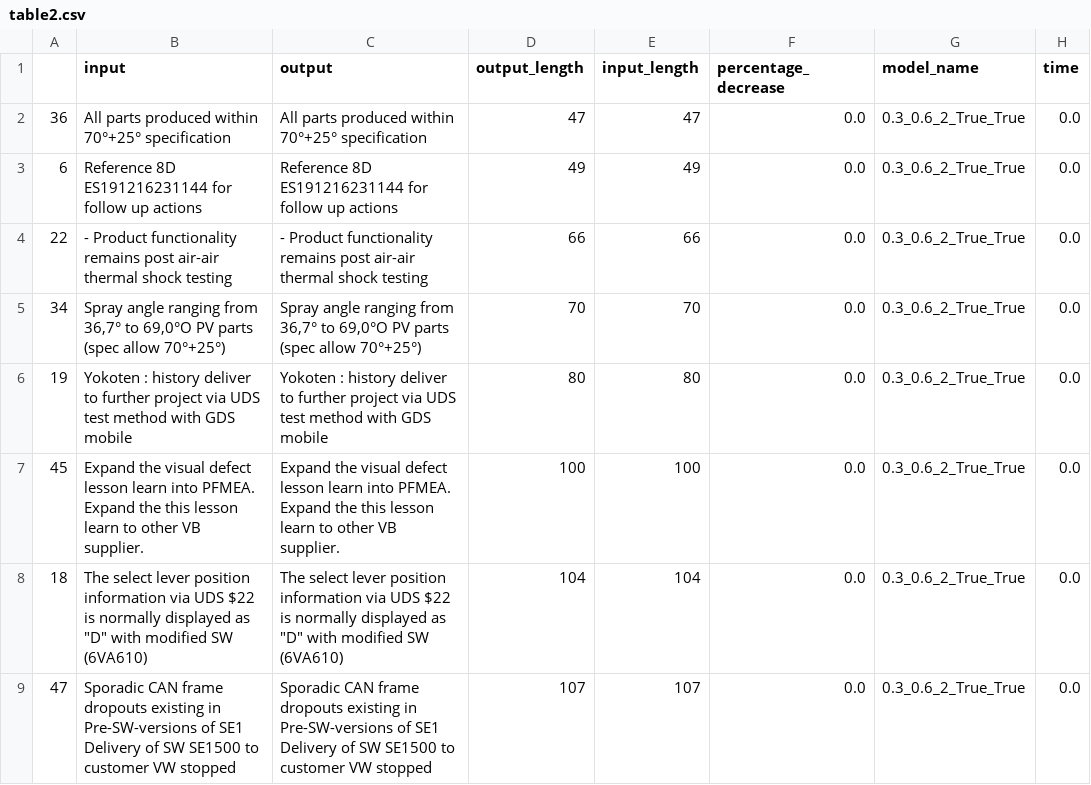
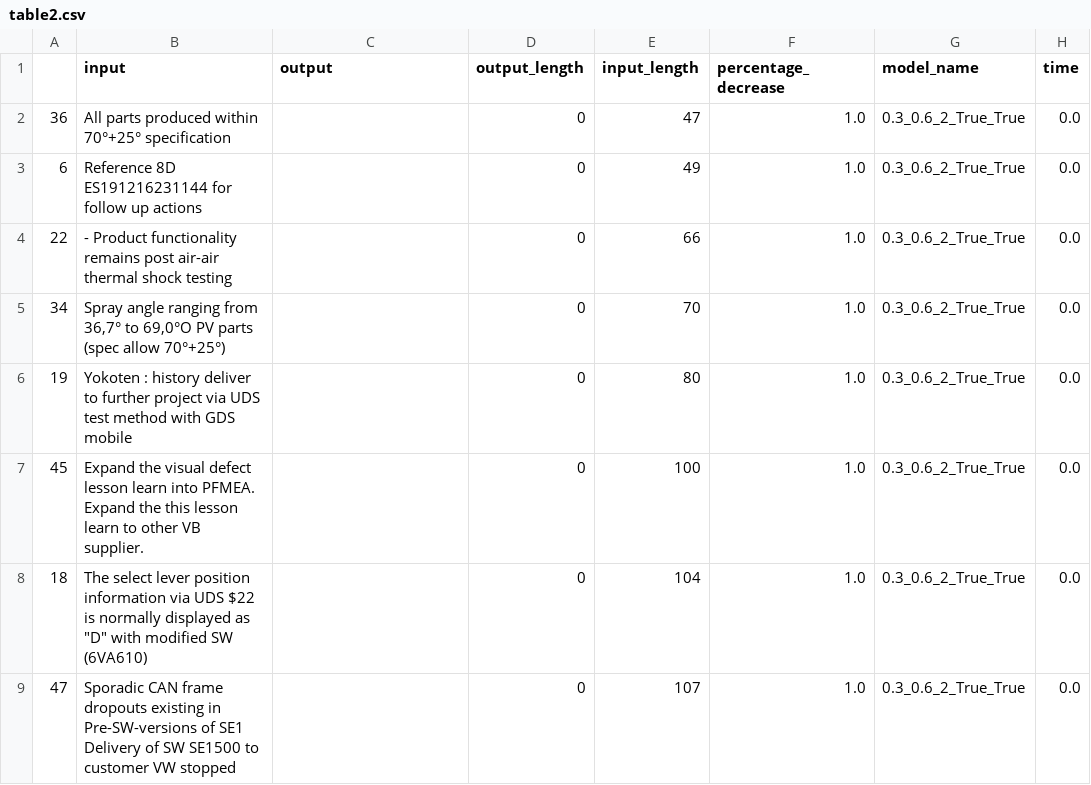
Before and after one commit to Pentaflouride/8D-A3-search, a CSV file: table2.csv, drawn as a sheet; only a part is shown; the diff covers the shown part only.

```diff
--- a/table2.csv
+++ b/table2.csv
@@ -1,9 +1,9 @@
 ,input,output,output_length,input_length,percentage_decrease,model_name,time
-36,All parts produced within 70°+25° specification,All parts produced within 70°+25° specification,47,47,0.0,0.3_0.6_2_True_True,0.0
-6,Reference 8D ES191216231144 for follow up actions,Reference 8D ES191216231144 for follow up actions,49,49,0.0,0.3_0.6_2_True_True,0.0
-22,- Product functionality remains post air-air thermal shock testing,- Product functionality remains post air-air thermal shock testing,66,66,0.0,0.3_0.6_2_True_True,0.0
-34,"Spray angle ranging from 36,7° to 69,0°O PV parts (spec allow 70°+25°)","Spray angle ranging from 36,7° to 69,0°O PV parts (spec allow 70°+25°)",70,70,0.0,0.3_0.6_2_True_True,0.0
-19,Yokoten : history deliver to further project via UDS test method with GDS mobile,Yokoten : history deliver to further project via UDS test method with GDS mobile,80,80,0.0,0.3_0.6_2_True_True,0.0
-45,Expand the visual defect lesson learn into PFMEA. Expand the this lesson learn to other VB supplier.,Expand the visual defect lesson learn into PFMEA. Expand the this lesson learn to other VB supplier.,100,100,0.0,0.3_0.6_2_True_True,0.0
-18,"The select lever position information via UDS $22 is normally displayed as ""D"" with modified SW (6VA610)","The select lever position information via UDS $22 is normally displayed as ""D"" with modified SW (6VA610)",104,104,0.0,0.3_0.6_2_True_True,0.0
-47,Sporadic CAN frame dropouts existing in Pre-SW-versions of SE1 Delivery of SW SE1500 to customer VW stopped,Sporadic CAN frame dropouts existing in Pre-SW-versions of SE1 Delivery of SW SE1500 to customer VW stopped,107,107,0.0,0.3_0.6_2_True_True,0.0
+36,All parts produced within 70°+25° specification,,0,47,1.0,0.3_0.6_2_True_True,0.0
+6,Reference 8D ES191216231144 for follow up actions,,0,49,1.0,0.3_0.6_2_True_True,0.0
+22,- Product functionality remains post air-air thermal shock testing,,0,66,1.0,0.3_0.6_2_True_True,0.0
+34,"Spray angle ranging from 36,7° to 69,0°O PV parts (spec allow 70°+25°)",,0,70,1.0,0.3_0.6_2_True_True,0.0
+19,Yokoten : history deliver to further project via UDS test method with GDS mobile,,0,80,1.0,0.3_0.6_2_True_True,0.0
+45,Expand the visual defect lesson learn into PFMEA. Expand the this lesson learn to other VB supplier.,,0,100,1.0,0.3_0.6_2_True_True,0.0
+18,"The select lever position information via UDS $22 is normally displayed as ""D"" with modified SW (6VA610)",,0,104,1.0,0.3_0.6_2_True_True,0.0
+47,Sporadic CAN frame dropouts existing in Pre-SW-versions of SE1 Delivery of SW SE1500 to customer VW stopped,,0,107,1.0,0.3_0.6_2_True_True,0.0
```
Also changed, not shown: 86 edited cells elsewhere in this file, 1 other file.
